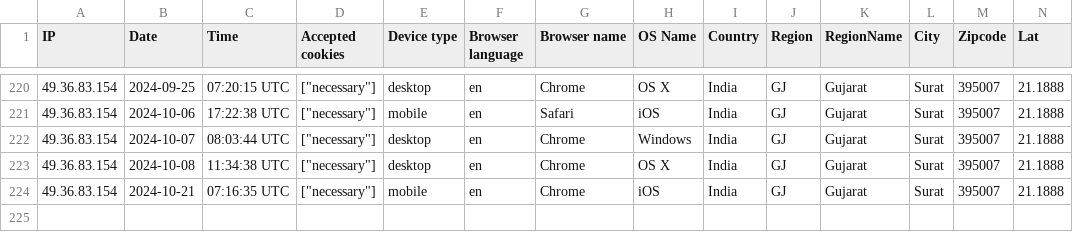
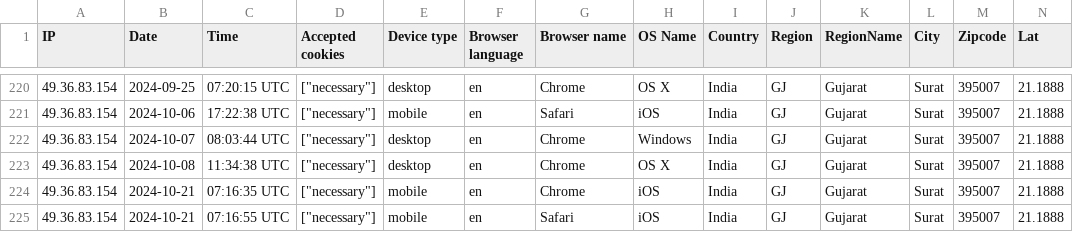
Before and after one commit to kerlosa959/laravel_project, a CSV file: storage/uploads/sample/data.csv, drawn as a sheet; only a part is shown, gaps mark what is left out; rows hold the shown columns only; the diff names each change by its address in the sheet, - before the commit and + after, or states it on an @@ line.

Commit message:
auto push - 102.218.10.8

```diff
--- a/storage/uploads/sample/data.csv
+++ b/storage/uploads/sample/data.csv
+row 225: 49.36.83.154 | 2024-10-21 | 07:16:55 UTC | ["necessary"] | mobile | en | Safari | iOS | India | GJ | Gujarat | Surat | 395007 | 21.1888
```
